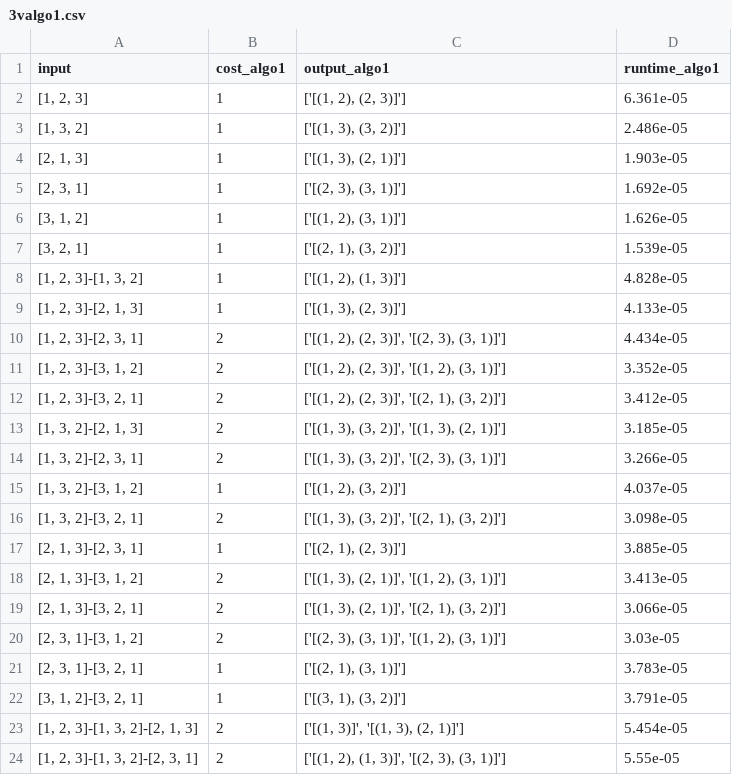
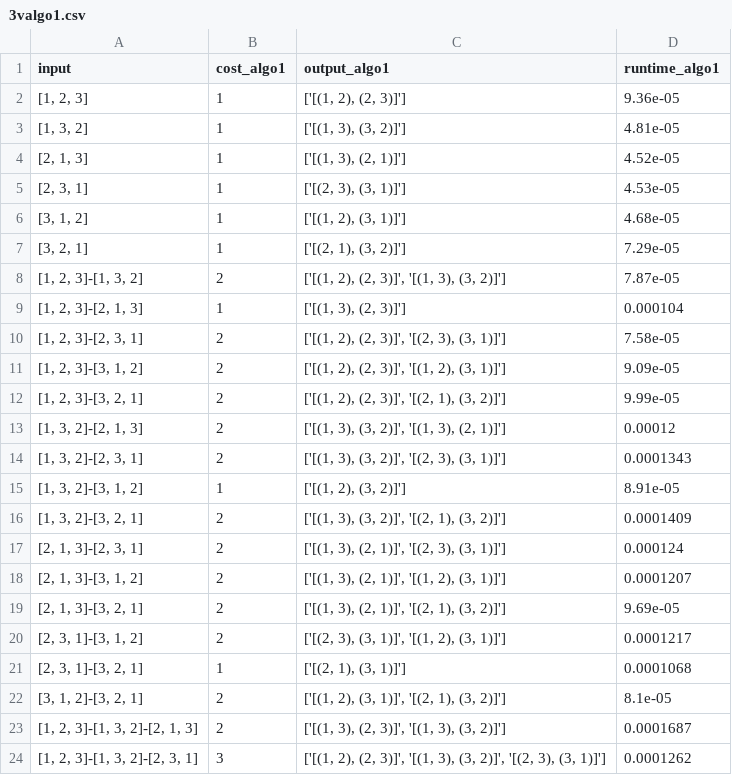
Before and after one commit to cjgsongsong/cs199aclthesis, a CSV file: results/3valgo1.csv, drawn as a sheet; only a part is shown; the diff covers the shown part only.

Commit message:
fix algo1

```diff
--- a/results/3valgo1.csv
+++ b/results/3valgo1.csv
@@ -1,24 +1,24 @@
 input,cost_algo1,output_algo1,runtime_algo1
-"[1, 2, 3]",1,"['[(1, 2), (2, 3)]']",6.361e-05
-"[1, 3, 2]",1,"['[(1, 3), (3, 2)]']",2.486e-05
-"[2, 1, 3]",1,"['[(1, 3), (2, 1)]']",1.903e-05
-"[2, 3, 1]",1,"['[(2, 3), (3, 1)]']",1.692e-05
-"[3, 1, 2]",1,"['[(1, 2), (3, 1)]']",1.626e-05
-"[3, 2, 1]",1,"['[(2, 1), (3, 2)]']",1.539e-05
-"[1, 2, 3]-[1, 3, 2]",1,"['[(1, 2), (1, 3)]']",4.828e-05
-"[1, 2, 3]-[2, 1, 3]",1,"['[(1, 3), (2, 3)]']",4.133e-05
-"[1, 2, 3]-[2, 3, 1]",2,"['[(1, 2), (2, 3)]', '[(2, 3), (3, 1)]']",4.434e-05
-"[1, 2, 3]-[3, 1, 2]",2,"['[(1, 2), (2, 3)]', '[(1, 2), (3, 1)]']",3.352e-05
-"[1, 2, 3]-[3, 2, 1]",2,"['[(1, 2), (2, 3)]', '[(2, 1), (3, 2)]']",3.412e-05
-"[1, 3, 2]-[2, 1, 3]",2,"['[(1, 3), (3, 2)]', '[(1, 3), (2, 1)]']",3.185e-05
-"[1, 3, 2]-[2, 3, 1]",2,"['[(1, 3), (3, 2)]', '[(2, 3), (3, 1)]']",3.266e-05
-"[1, 3, 2]-[3, 1, 2]",1,"['[(1, 2), (3, 2)]']",4.037e-05
-"[1, 3, 2]-[3, 2, 1]",2,"['[(1, 3), (3, 2)]', '[(2, 1), (3, 2)]']",3.098e-05
-"[2, 1, 3]-[2, 3, 1]",1,"['[(2, 1), (2, 3)]']",3.885e-05
-"[2, 1, 3]-[3, 1, 2]",2,"['[(1, 3), (2, 1)]', '[(1, 2), (3, 1)]']",3.413e-05
-"[2, 1, 3]-[3, 2, 1]",2,"['[(1, 3), (2, 1)]', '[(2, 1), (3, 2)]']",3.066e-05
-"[2, 3, 1]-[3, 1, 2]",2,"['[(2, 3), (3, 1)]', '[(1, 2), (3, 1)]']",3.03e-05
-"[2, 3, 1]-[3, 2, 1]",1,"['[(2, 1), (3, 1)]']",3.783e-05
-"[3, 1, 2]-[3, 2, 1]",1,"['[(3, 1), (3, 2)]']",3.791e-05
-"[1, 2, 3]-[1, 3, 2]-[2, 1, 3]",2,"['[(1, 3)]', '[(1, 3), (2, 1)]']",5.454e-05
-"[1, 2, 3]-[1, 3, 2]-[2, 3, 1]",2,"['[(1, 2), (1, 3)]', '[(2, 3), (3, 1)]']",5.55e-05
+"[1, 2, 3]",1,"['[(1, 2), (2, 3)]']",9.36e-05
+"[1, 3, 2]",1,"['[(1, 3), (3, 2)]']",4.81e-05
+"[2, 1, 3]",1,"['[(1, 3), (2, 1)]']",4.52e-05
+"[2, 3, 1]",1,"['[(2, 3), (3, 1)]']",4.53e-05
+"[3, 1, 2]",1,"['[(1, 2), (3, 1)]']",4.68e-05
+"[3, 2, 1]",1,"['[(2, 1), (3, 2)]']",7.29e-05
+"[1, 2, 3]-[1, 3, 2]",2,"['[(1, 2), (2, 3)]', '[(1, 3), (3, 2)]']",7.87e-05
+"[1, 2, 3]-[2, 1, 3]",1,"['[(1, 3), (2, 3)]']",0.000104
+"[1, 2, 3]-[2, 3, 1]",2,"['[(1, 2), (2, 3)]', '[(2, 3), (3, 1)]']",7.58e-05
+"[1, 2, 3]-[3, 1, 2]",2,"['[(1, 2), (2, 3)]', '[(1, 2), (3, 1)]']",9.09e-05
+"[1, 2, 3]-[3, 2, 1]",2,"['[(1, 2), (2, 3)]', '[(2, 1), (3, 2)]']",9.99e-05
+"[1, 3, 2]-[2, 1, 3]",2,"['[(1, 3), (3, 2)]', '[(1, 3), (2, 1)]']",0.00012
+"[1, 3, 2]-[2, 3, 1]",2,"['[(1, 3), (3, 2)]', '[(2, 3), (3, 1)]']",0.0001343
+"[1, 3, 2]-[3, 1, 2]",1,"['[(1, 2), (3, 2)]']",8.91e-05
+"[1, 3, 2]-[3, 2, 1]",2,"['[(1, 3), (3, 2)]', '[(2, 1), (3, 2)]']",0.0001409
+"[2, 1, 3]-[2, 3, 1]",2,"['[(1, 3), (2, 1)]', '[(2, 3), (3, 1)]']",0.000124
+"[2, 1, 3]-[3, 1, 2]",2,"['[(1, 3), (2, 1)]', '[(1, 2), (3, 1)]']",0.0001207
+"[2, 1, 3]-[3, 2, 1]",2,"['[(1, 3), (2, 1)]', '[(2, 1), (3, 2)]']",9.69e-05
+"[2, 3, 1]-[3, 1, 2]",2,"['[(2, 3), (3, 1)]', '[(1, 2), (3, 1)]']",0.0001217
+"[2, 3, 1]-[3, 2, 1]",1,"['[(2, 1), (3, 1)]']",0.0001068
+"[3, 1, 2]-[3, 2, 1]",2,"['[(1, 2), (3, 1)]', '[(2, 1), (3, 2)]']",8.1e-05
+"[1, 2, 3]-[1, 3, 2]-[2, 1, 3]",2,"['[(1, 3), (2, 3)]', '[(1, 3), (3, 2)]']",0.0001687
+"[1, 2, 3]-[1, 3, 2]-[2, 3, 1]",3,"['[(1, 2), (2, 3)]', '[(1, 3), (3, 2)]', '[(2, 3), (3, 1)]']",0.0001262
```
Also changed, not shown: 85 edited cells elsewhere in this file, results/4valgo1.csv, 2 other files.
